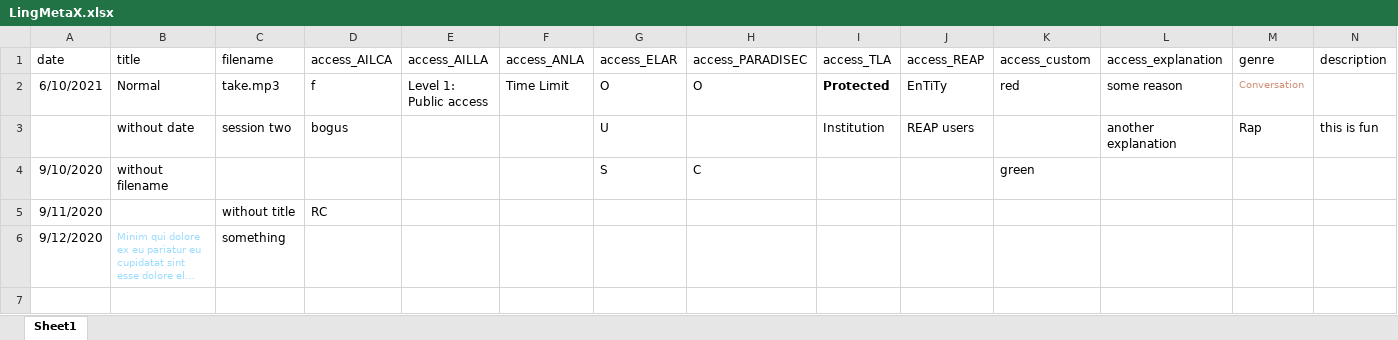
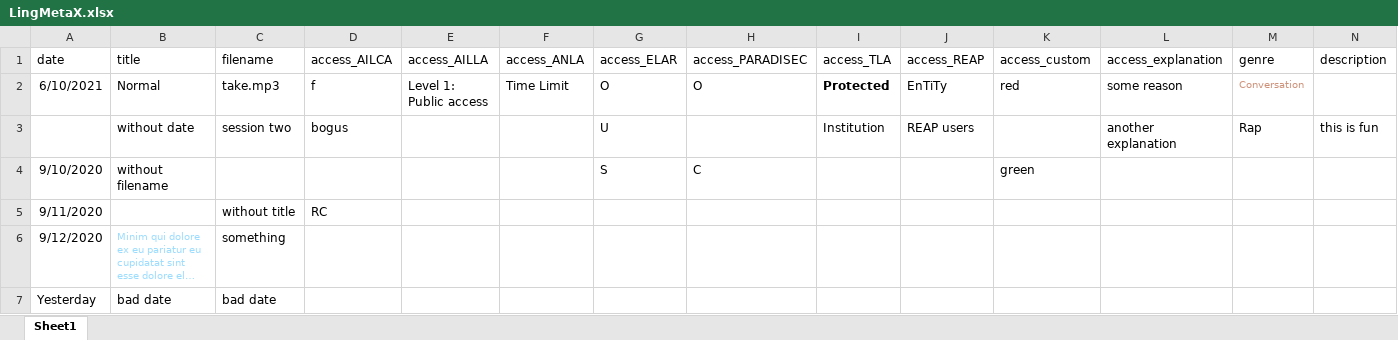
Before and after one commit to onset/lameta, an Excel workbook: sample data/LingMetaX.xlsx, sheet Sheet1, drawn as a sheet; only a part is shown; long unchanged cells end in …; values as stored, in another font and other column widths than the file's, no borders; rows hold the shown columns only; the diff names each change by its address in the sheet, - before the commit and + after, or states it on an @@ line.

Commit message:
Add validation for bad dates on import

```diff
--- a/sample data/LingMetaX.xlsx (sheet Sheet1)
+++ b/sample data/LingMetaX.xlsx (sheet Sheet1)
+row 7: Yesterday | bad date | bad date
```
Also changed, not shown: 2 other files.
